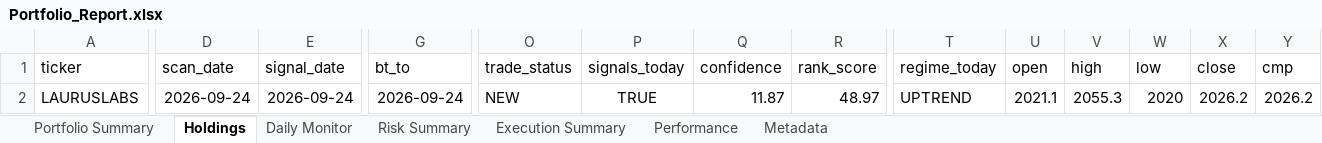
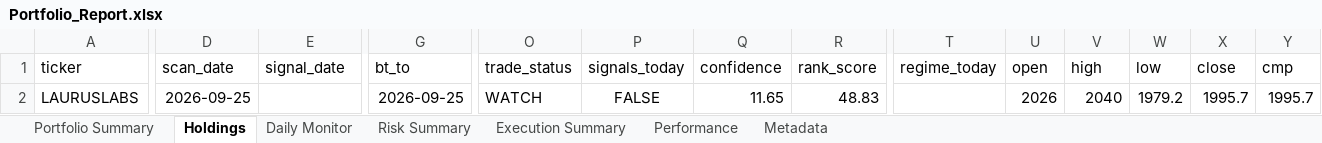
Before and after one commit to PavanSaiNekkala/Scanner, an Excel workbook: scanner_monitor/reports/latest/Portfolio_Report.xlsx, sheet Holdings, drawn as a sheet; only a part is shown, gaps mark what is left out; values as stored, in another font and other column widths than the file's, no borders; the diff covers the shown part only; the diff names each change by its address in the sheet, - before the commit and + after, or states it on an @@ line.

```diff
--- a/scanner_monitor/reports/latest/Portfolio_Report.xlsx (sheet Holdings)
+++ b/scanner_monitor/reports/latest/Portfolio_Report.xlsx (sheet Holdings)
-D2 (scan_date): 2026-09-24
+D2 (scan_date): 2026-09-25
-E2 (signal_date): 2026-09-24
+E2 (signal_date): (empty)
-G2 (bt_to): 2026-09-24
+G2 (bt_to): 2026-09-25
-O2 (trade_status): NEW
+O2 (trade_status): WATCH
-P2 (signals_today): TRUE
+P2 (signals_today): FALSE
-Q2 (confidence): 11.87
+Q2 (confidence): 11.65
-R2 (rank_score): 48.97
+R2 (rank_score): 48.83
-T2 (regime_today): UPTREND
+T2 (regime_today): (empty)
-U2 (open): 2021.1
+U2 (open): 2026
-V2 (high): 2055.3
+V2 (high): 2040
-W2 (low): 2020
+W2 (low): 1979.2
-X2 (close): 2026.2
+X2 (close): 1995.7
-Y2 (cmp): 2026.2
+Y2 (cmp): 1995.7
```
Also changed, not shown: 119 edited cells elsewhere in this sheet, sheet Daily Monitor, sheet Risk Summary, sheet Metadata, 13 other files.
